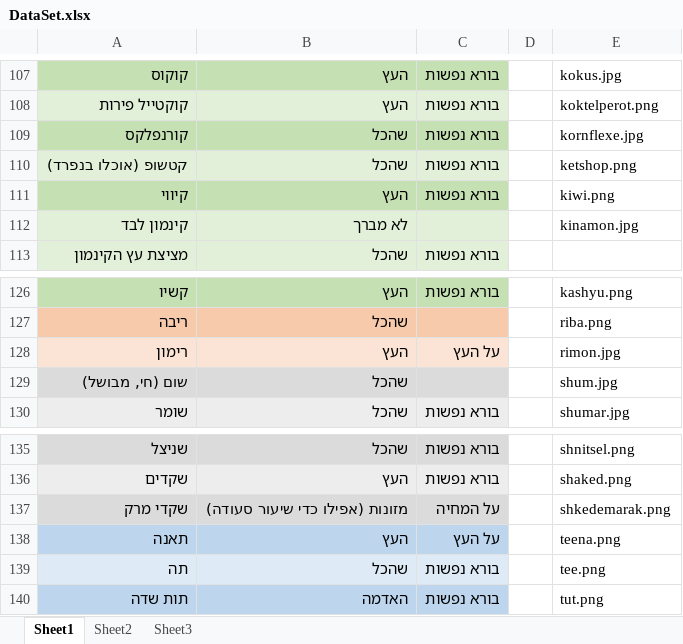
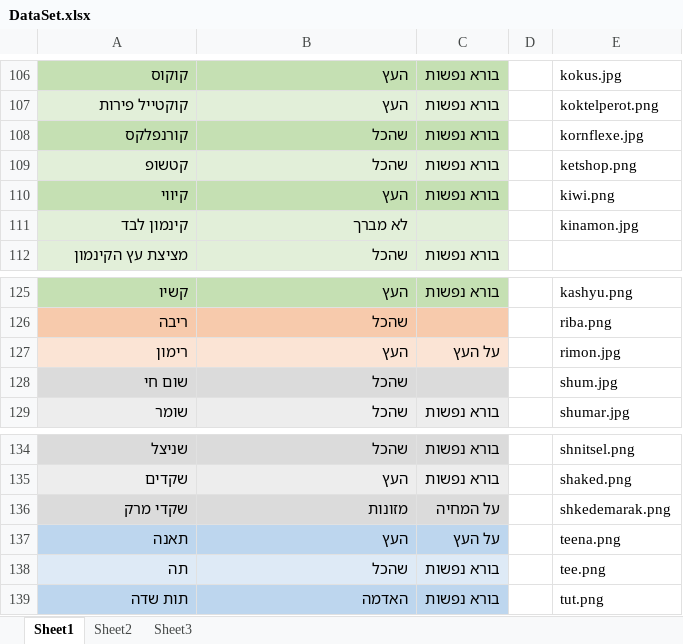
Before and after one commit to yglazner/guess_the_bless, an Excel workbook: DataSet.xlsx, sheet Sheet1, drawn as a sheet; only a part is shown, gaps mark what is left out; values as stored, in another font and other column widths than the file's, no borders; addresses are those after the commit; the diff covers the shown part only; the diff names each change by its address in the sheet, - before the commit and + after, or states it on an @@ line.

```diff
--- a/DataSet.xlsx (sheet Sheet1)
+++ b/DataSet.xlsx (sheet Sheet1)
-A109: קטשופ (אוכלו בנפרד)
+A109: קטשופ
-A128: שום (חי, מבושל)
+A128: שום חי
-B136: מזונות (אפילו כדי שיעור סעודה)
+B136: מזונות
```
Also changed, not shown: 1 removed row and 9 edited cells elsewhere in this sheet, 1 other file.
